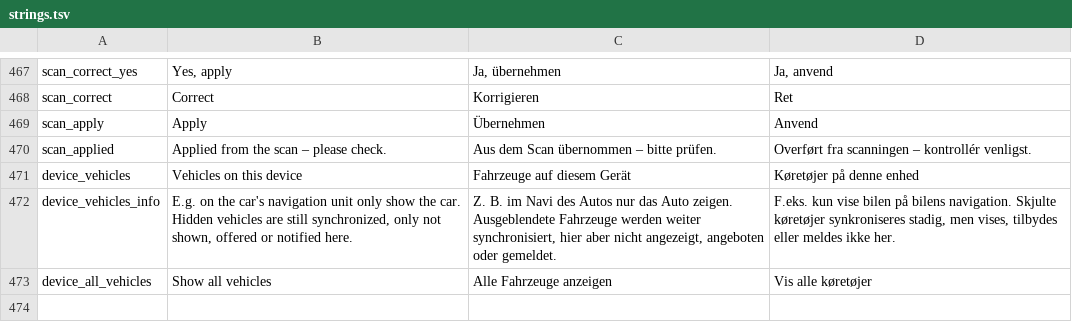
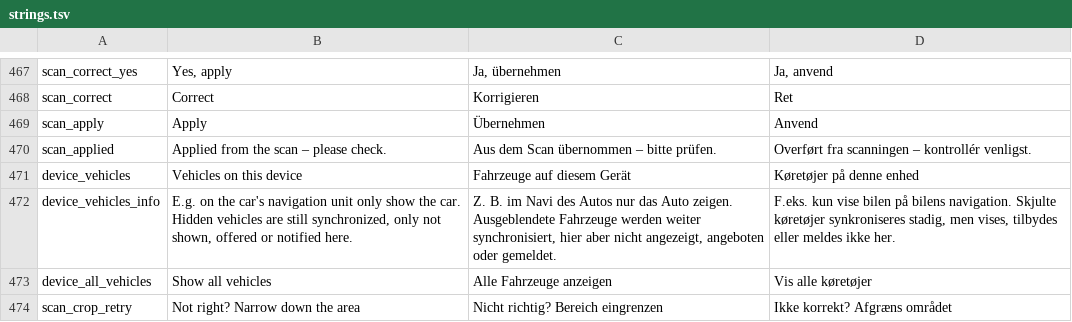
Before and after one commit to RidgebackAttack/FuelAndWrench, a TSV file: tools/i18n/strings.tsv, drawn as a sheet; only a part is shown, gaps mark what is left out.

```diff
--- a/tools/i18n/strings.tsv
+++ b/tools/i18n/strings.tsv
@@ -473 +473,2 @@ device_vehicles_info	E.g. on the car's navigation unit only show the car. Hidden
 device_all_vehicles	Show all vehicles	Alle Fahrzeuge anzeigen	Vis alle køretøjer
+scan_crop_retry	Not right? Narrow down the area	Nicht richtig? Bereich eingrenzen	Ikke korrekt? Afgræns området
```
Also changed, not shown: 11 other files.
